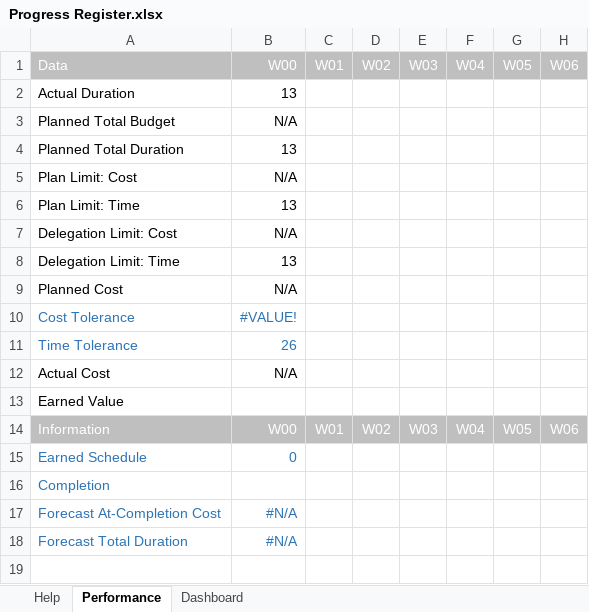
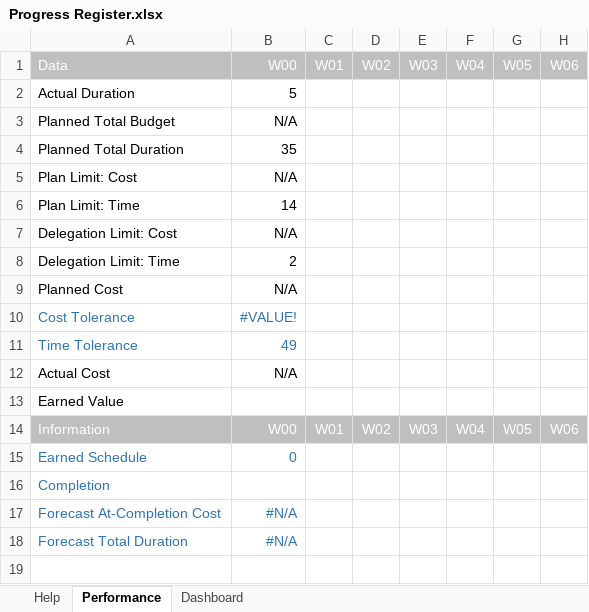
Before and after one commit to THEVlLLAlN/SOC09109_Nuvven_Group_Project, an Excel workbook: PMIS/Progress Register.xlsx, sheet Performance, drawn as a sheet; only a part is shown; values as stored, in another font and other column widths than the file's, no borders; the diff names each change by its address in the sheet, - before the commit and + after, or states it on an @@ line.

Commit message:
PMIS Update
Added initial major risks to RIC Register and intialised Progress Register

```diff
--- a/PMIS/Progress Register.xlsx (sheet Performance)
+++ b/PMIS/Progress Register.xlsx (sheet Performance)
-B2: 13
+B2: 5
-B4: 13
+B4: 35
-B6: 13
+B6: 14
-B8: 13
+B8: 2
-B11: 26
+B11: 49
```
Also changed, not shown: charts or pictures, PMIS/RIC Register.xlsx.
